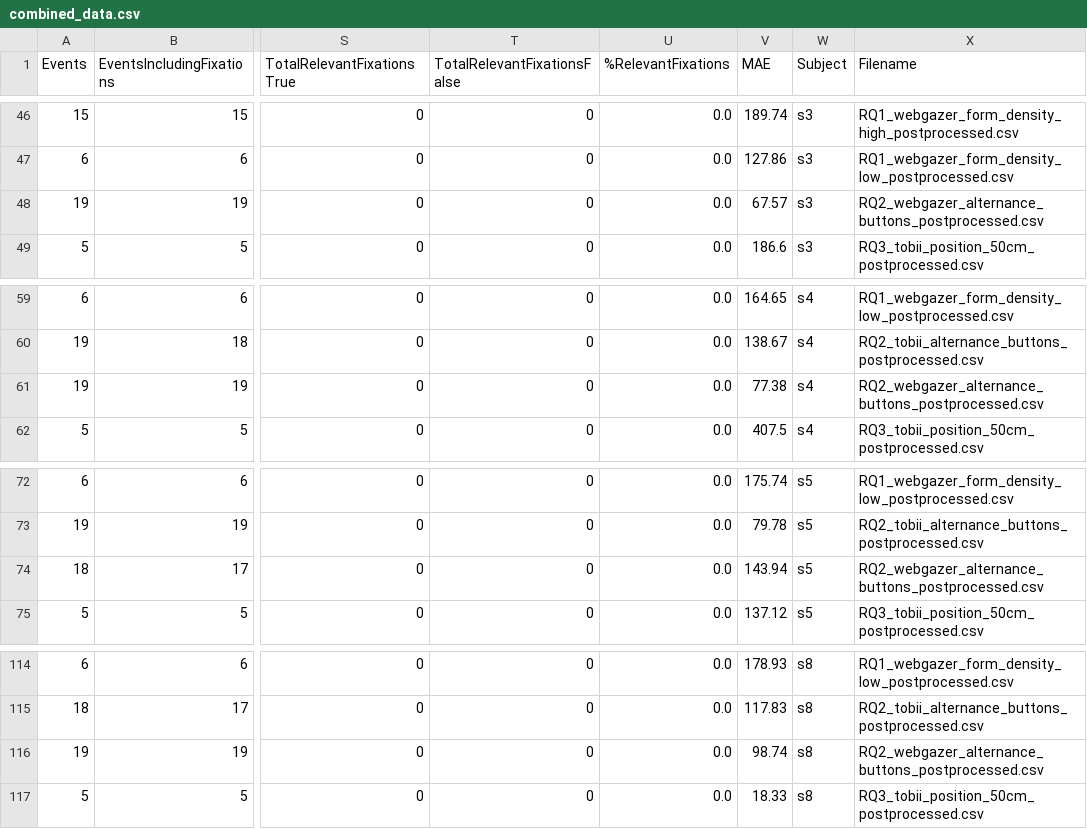
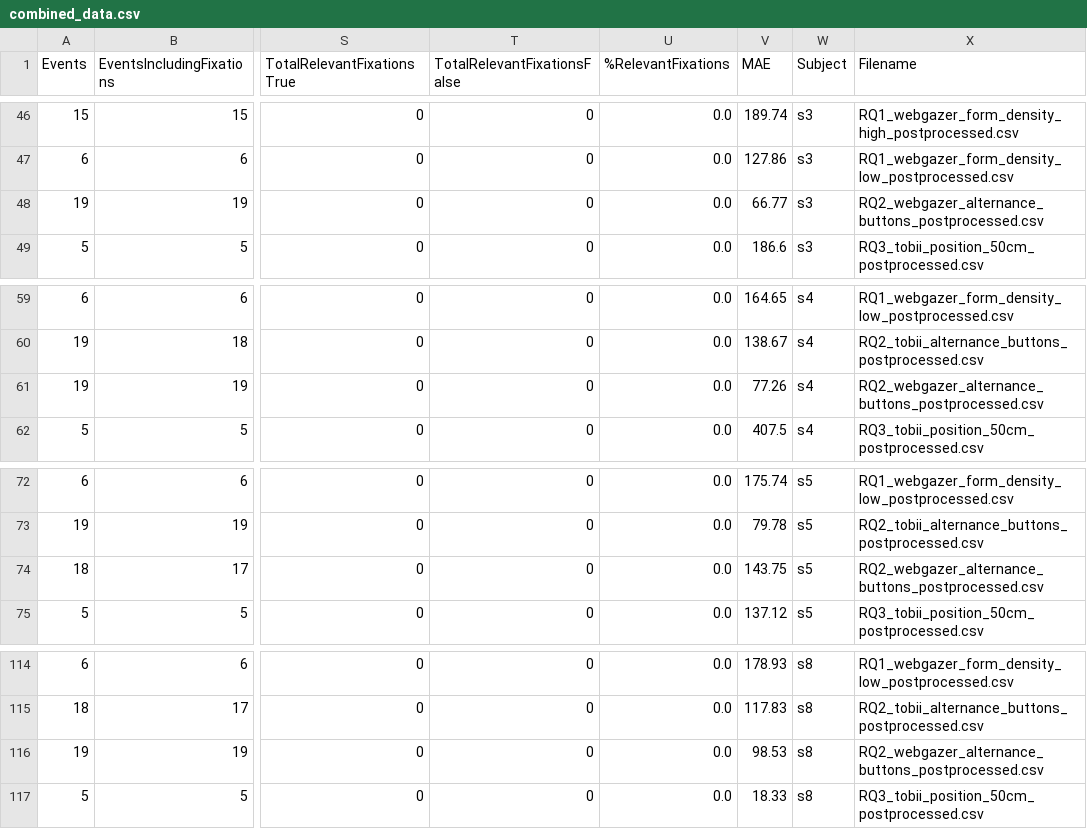
Before and after one commit to RPA-US/eyetracking-benchmarking, a CSV file: data/combined_data.csv, drawn as a sheet; only a part is shown, gaps mark what is left out; the diff covers the shown part only; the diff names each change by its address in the sheet, - before the commit and + after, or states it on an @@ line.

```diff
--- a/data/combined_data.csv
+++ b/data/combined_data.csv
-V48 (MAE): 67.57
+V48 (MAE): 66.77
-V61 (MAE): 77.38
+V61 (MAE): 77.26
-V74 (MAE): 143.94
+V74 (MAE): 143.75
-V116 (MAE): 98.74
+V116 (MAE): 98.53
```
Also changed, not shown: 14 edited cells elsewhere in this file, data/data_collection/results_summary_s10.csv, data/data_collection/results_summary_s11.csv, 19 other files.
